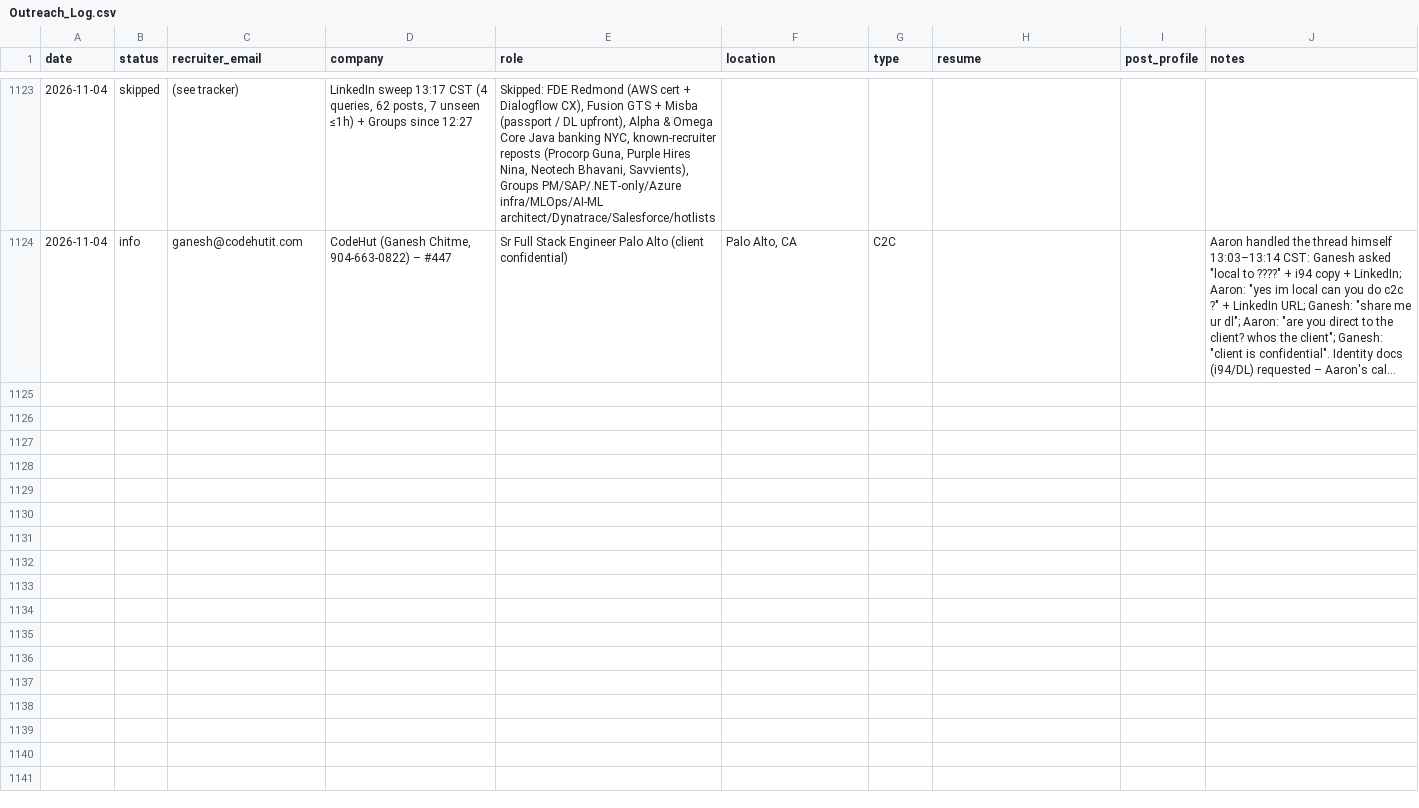
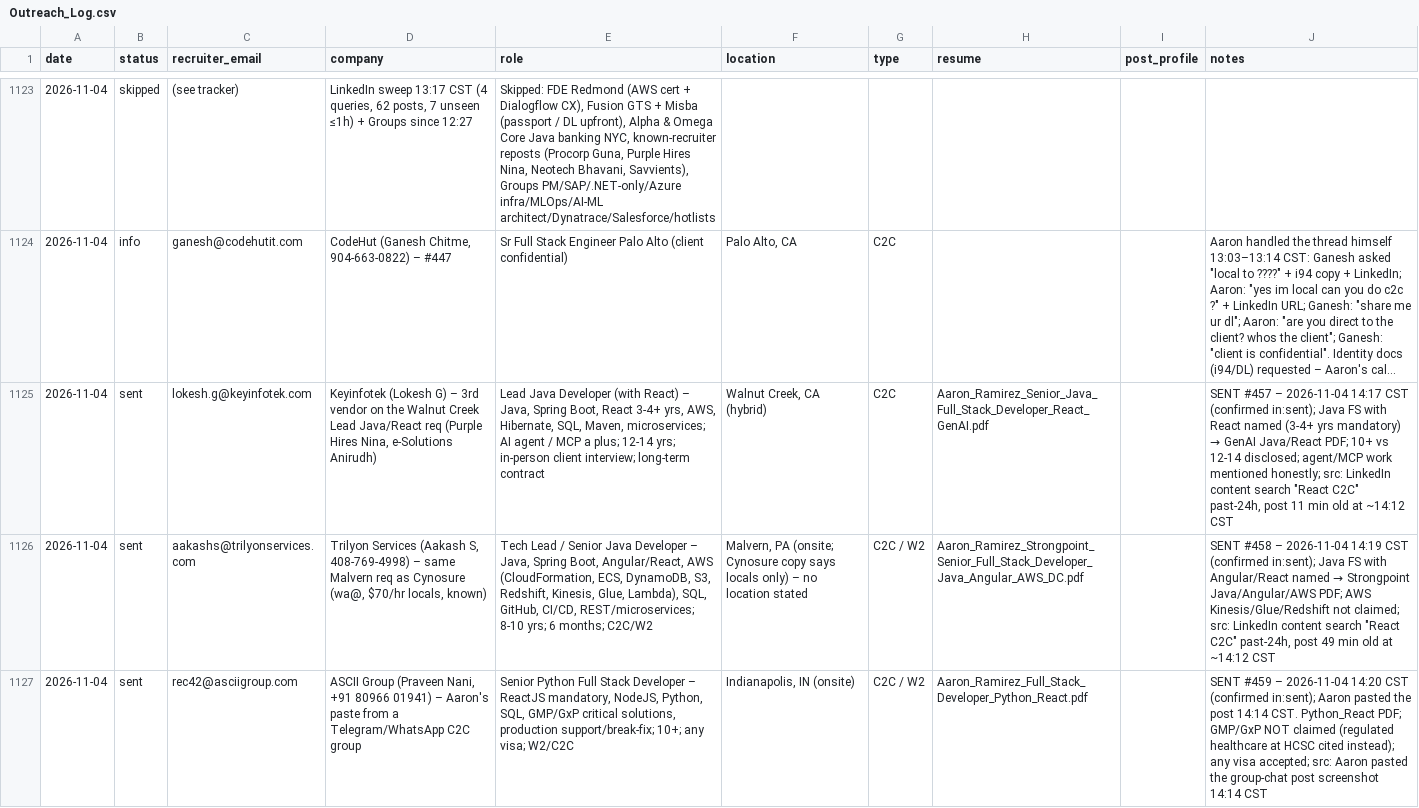
Before and after one commit to aaronrl25/outreach-pipeline-claude-day, a CSV file: data/2026-10-14/Outreach_Log.csv, drawn as a sheet; only a part is shown, gaps mark what is left out; long unchanged cells end in …; the diff covers the shown part only; the diff names each change by its address in the sheet, - before the commit and + after, or states it on an @@ line.

```diff
--- a/data/2026-10-14/Outreach_Log.csv
+++ b/data/2026-10-14/Outreach_Log.csv
+row 1125: 2026-11-04 | sent | lokesh.g@keyinfotek.com | Keyinfotek (Lokesh G) – 3rd vendor on the Walnut Creek Lead Java/React req (Purple Hires Nina, e-Solutions Anirudh) | Lead Java Developer (with React) – Java, Spring Boot, React 3-4+ yrs, AWS, Hibernate, SQL, Maven, microservices; AI agent / MCP a plus; 12-14 yrs; in-person client interview; long-term contract | Walnut Creek, CA (hybrid) | C2C | Aaron_Ramirez_Senior_Java_Full_Stack_Developer_React_GenAI.pdf |  | SENT #457 – 2026-11-04 14:17 CST (confirmed in:sent); Java FS with React named (3-4+ yrs mandatory) → GenAI Java/React PDF; 10+ vs 12-14 disclosed; agent/MCP work mentioned honestly; src: LinkedIn content search "React C2C" past-24h, post 11 min old at ~14:12 CST
+row 1126: 2026-11-04 | sent | aakashs@trilyonservices.com | Trilyon Services (Aakash S, 408-769-4998) – same Malvern req as Cynosure (wa@, $70/hr locals, known) | Tech Lead / Senior Java Developer – Java, Spring Boot, Angular/React, AWS (CloudFormation, ECS, DynamoDB, S3, Redshift, Kinesis, Glue, Lambda), SQL, GitHub, CI/CD, REST/microservices; 8-10 yrs; 6 months; C2C/W2 | Malvern, PA (onsite; Cynosure copy says locals only) – no location stated | C2C / W2 | Aaron_Ramirez_Strongpoint_Senior_Full_Stack_Developer_Java_Angular_AWS_DC.pdf |  | SENT #458 – 2026-11-04 14:19 CST (confirmed in:sent); Java FS with Angular/React named → Strongpoint Java/Angular/AWS PDF; AWS Kinesis/Glue/Redshift not claimed; src: LinkedIn content search "React C2C" past-24h, post 49 min old at ~14:12 CST
+row 1127: 2026-11-04 | sent | rec42@asciigroup.com | ASCII Group (Praveen Nani, +91 80966 01941) – Aaron's paste from a Telegram/WhatsApp C2C group | Senior Python Full Stack Developer – ReactJS mandatory, NodeJS, Python, SQL, GMP/GxP critical solutions, production support/break-fix; 10+; any visa; W2/C2C | Indianapolis, IN (onsite) | C2C / W2 | Aaron_Ramirez_Full_Stack_Developer_Python_React.pdf |  | SENT #459 – 2026-11-04 14:20 CST (confirmed in:sent); Aaron pasted the post 14:14 CST. Python_React PDF; GMP/GxP NOT claimed (regulated healthcare at HCSC cited instead); any visa accepted; src: Aaron pasted the group-chat post screenshot 14:14 CST
```
Also changed, not shown: 3 added rows elsewhere in this file, data/2026-10-14/Opportunity_Tracker_2026-10-14.csv, 7 other files.
